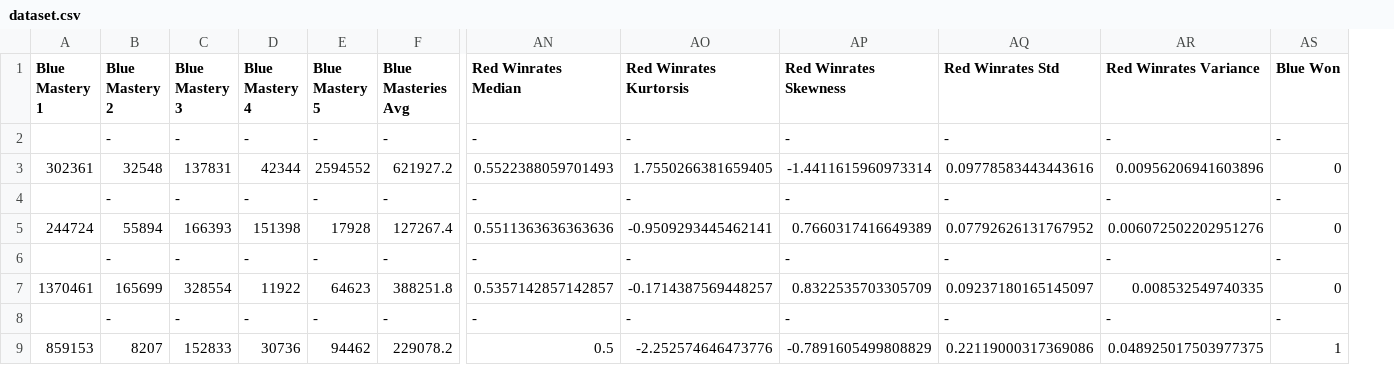
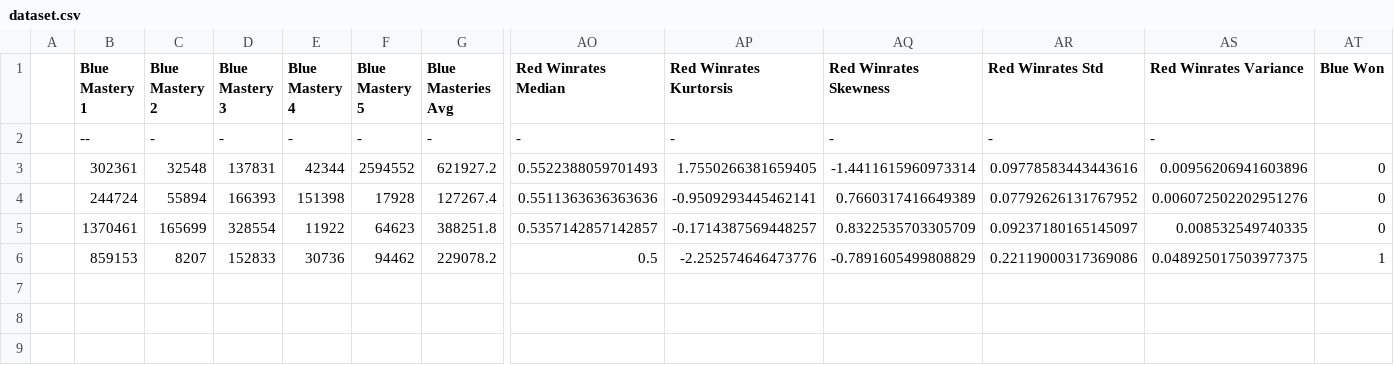
Before and after one commit to reneleogp/ML-Prediction-LoL, a CSV file: dataset.csv, drawn as a sheet; only a part is shown, gaps mark what is left out; removed rows and columns are numbered as before the commit, all else as after; rows hold the shown columns only; the diff names each change by its address in the sheet, - before the commit and + after, or states it on an @@ line.

Commit message:
Table updated

```diff
--- a/dataset.csv
+++ b/dataset.csv
+column A, empty
-B2 (Blue Mastery 1): (empty)
+B2 (Blue Mastery 1): --
-AT2 (Blue Won): -
+AT2 (Blue Won): (empty)
-row 4:  | - | - | - | - | - | - | - | - | - | - | -
-row 6:  | - | - | - | - | - | - | - | - | - | - | -
-row 8:  | - | - | - | - | - | - | - | - | - | - | -
```
Also changed, not shown: 1 other file.
